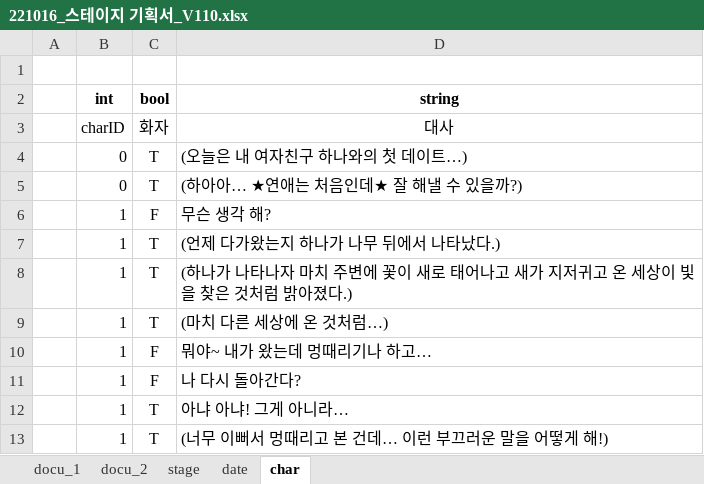
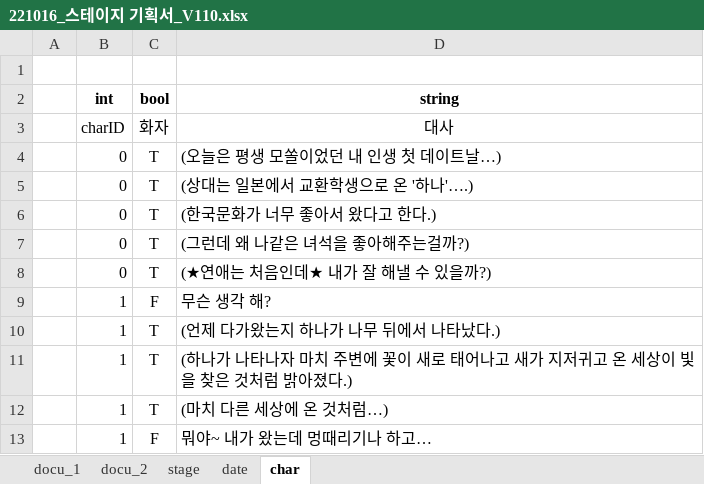
Before and after one commit to Kjaeseong/RocketTeamDocu, an Excel workbook: 00.기획서/1차 프로토 기획서/221016_스테이지 기획서_V110.xlsx, sheet char, drawn as a sheet; only a part is shown; the shorter side is filled out with more unchanged rows; values as stored, in another font and other column widths than the file's, no borders; addresses are those after the commit; the diff names each change by its address in the sheet, - before the commit and + after, or states it on an @@ line.

Commit message:
박수현_스토리수정

```diff
--- a/00.기획서/1차 프로토 기획서/221016_스테이지 기획서_V110.xlsx (sheet char)
+++ b/00.기획서/1차 프로토 기획서/221016_스테이지 기획서_V110.xlsx (sheet char)
-D4 (string): (오늘은 내 여자친구 하나와의 첫 데이트…)
+D4 (string): (오늘은 평생 모쏠이었던 내 인생 첫 데이트날…)
+row 5:  | 0 | T | (상대는 일본에서 교환학생으로 온 '하나'….)
+row 6:  | 0 | T | (한국문화가 너무 좋아서 왔다고 한다.)
+row 7:  | 0 | T | (그런데 왜 나같은 녀석을 좋아해주는걸까?)
-D8 (string): (하아아… ★연애는 처음인데★ 잘 해낼 수 있을까?)
+D8 (string): (★연애는 처음인데★ 내가 잘 해낼 수 있을까?)
```
